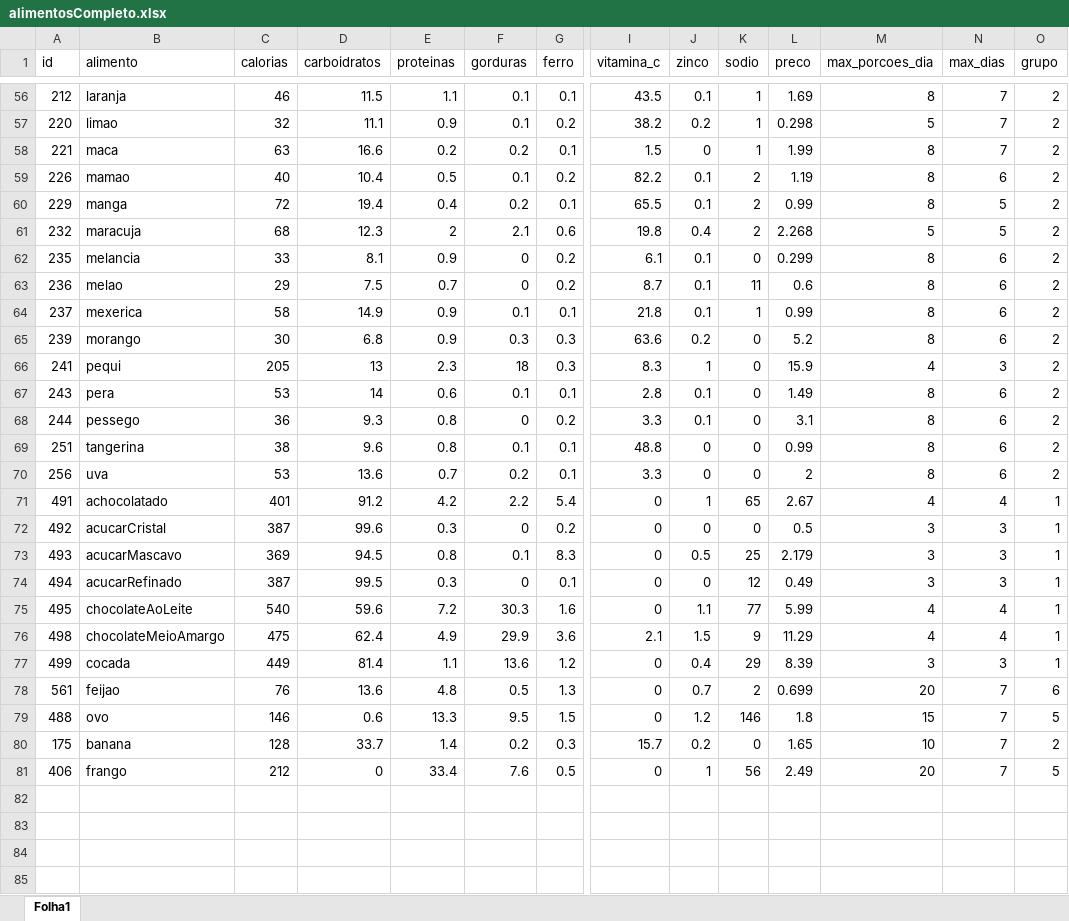
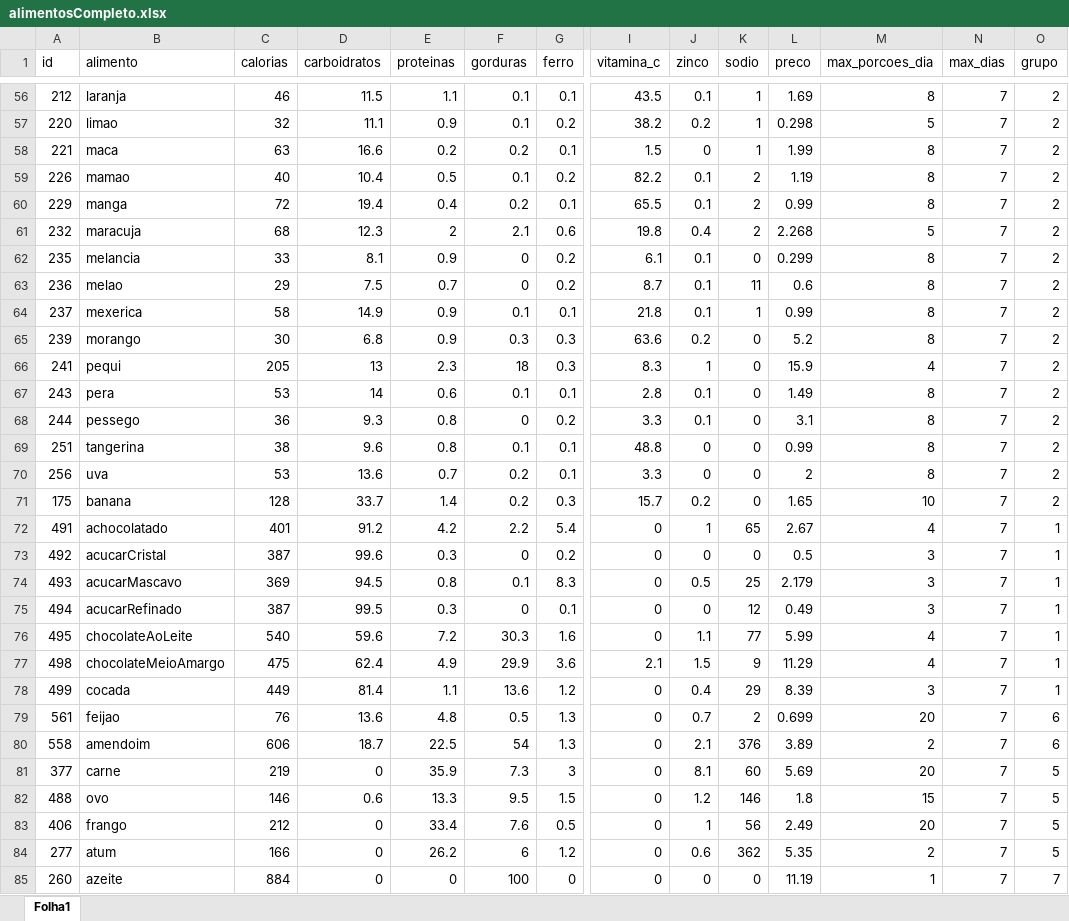
Before and after one commit to acpDaniel/pesquisaOperacional, an Excel workbook: alimentosCompleto.xlsx, sheet Folha1, drawn as a sheet; only a part is shown, gaps mark what is left out; values as stored, in another font and other column widths than the file's, no borders; addresses are those after the commit; rows hold the shown columns only; the diff covers the shown part only; the diff names each change by its address in the sheet, - before the commit and + after, or states it on an @@ line.

```diff
--- a/alimentosCompleto.xlsx (sheet Folha1)
+++ b/alimentosCompleto.xlsx (sheet Folha1)
-N59 (max_dias): 6
+N59 (max_dias): 7
-N60:N61 (max_dias): 5
+N60:N61 (max_dias): 7
-N62:N65 (max_dias): 6
+N62:N65 (max_dias): 7
-N66 (max_dias): 3
+N66 (max_dias): 7
-N67:N70 (max_dias): 6
+N67:N70 (max_dias): 7
@@ row 80 moved to row 71: 175 @@
-N72 (max_dias): 4
+N72 (max_dias): 7
-N73:N75 (max_dias): 3
+N73:N75 (max_dias): 7
-N76:N77 (max_dias): 4
+N76:N77 (max_dias): 7
-N78 (max_dias): 3
+N78 (max_dias): 7
+row 80: 558 | amendoim | 606 | 18.7 | 22.5 | 54 | 1.3 | 0 | 2.1 | 376 | 3.89 | 2 | 7 | 6
+row 81: 377 | carne | 219 | 0 | 35.9 | 7.3 | 3 | 0 | 8.1 | 60 | 5.69 | 20 | 7 | 5
+row 84: 277 | atum | 166 | 0 | 26.2 | 6 | 1.2 | 0 | 0.6 | 362 | 5.35 | 2 | 7 | 5
+row 85: 260 | azeite | 884 | 0 | 0 | 100 | 0 | 0 | 0 | 0 | 11.19 | 1 | 7 | 7
```
Also changed, not shown: 1 added row and 45 edited cells elsewhere in this sheet, alimentosTeste.xlsx, 2 other files.
